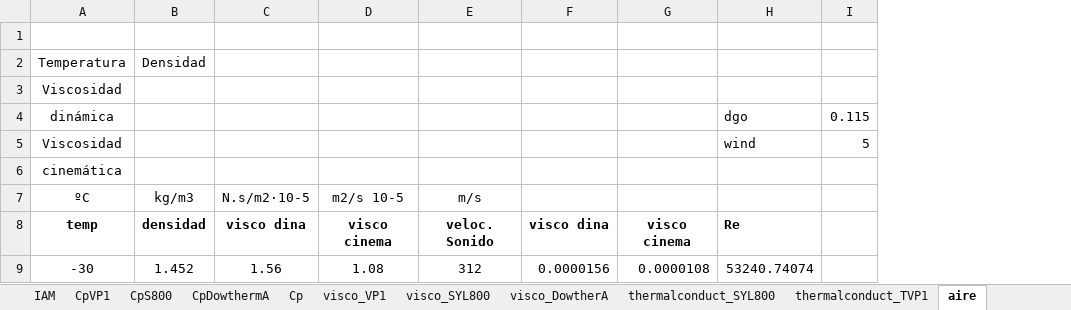
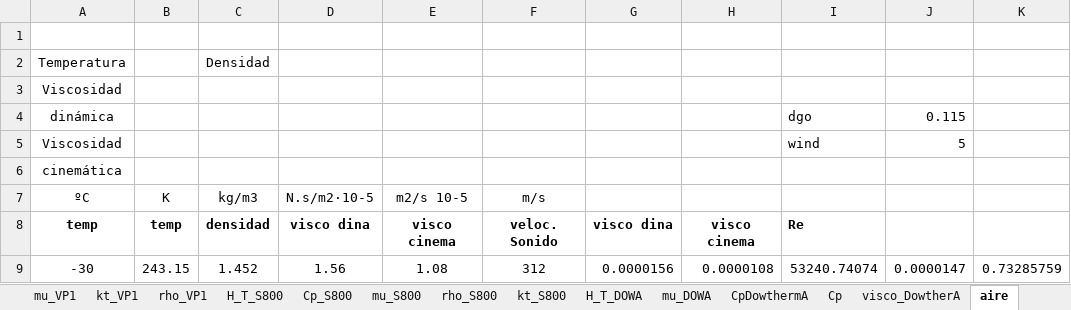
Before and after one commit to pacomunuera/csenergy-python, an Excel workbook: csenergy/temp/propiedades fluidos.xlsx, sheet aire, drawn as a sheet; only a part is shown; values as stored, in another font and other column widths than the file's, no borders; charts and pictures not drawn; removed rows and columns are numbered as before the commit, all else as after; the diff names each change by its address in the sheet, - before the commit and + after, or states it on an @@ line.

```diff
--- a/csenergy/temp/propiedades fluidos.xlsx (sheet aire)
+++ b/csenergy/temp/propiedades fluidos.xlsx (sheet aire)
-sheet tab: CpVP1
-sheet tab: CpS800
-sheet tab: visco_VP1
-sheet tab: visco_SYL800
-sheet tab: thermalconduct_SYL800
-sheet tab: thermalconduct_TVP1
+sheet tab: mu_VP1
+sheet tab: kt_VP1
+sheet tab: rho_VP1
+sheet tab: H_T_S800
+sheet tab: Cp_S800
+sheet tab: mu_S800
+sheet tab: rho_S800
+sheet tab: kt_S800
+sheet tab: H_T_DOWA
+sheet tab: mu_DOWA
+column B, rows 7-9: K | temp | 243.15
-column I, rows 4-5: 0.115 | 5
+column J, rows 4-9: 0.115 | 5 |  |  |  | 0.0000147
+column K, row 9: 0.73285759
```
Also changed, not shown: other sheet tabs, formulas that keep their value, charts or pictures, 24 other files.
